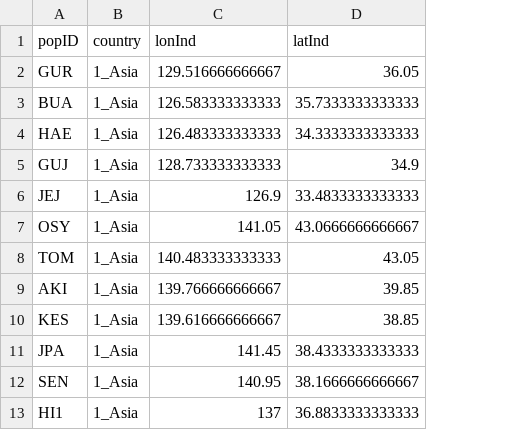
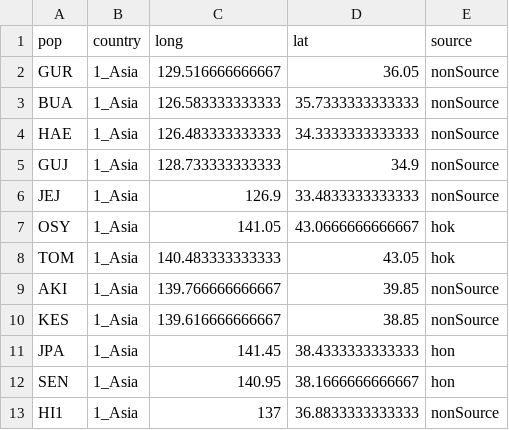
Before and after one commit to esotka/gigas-popgen, a CSV file: ABC_input/Hemigrapsus_sanguineus/hsanguineus_meta.csv, drawn as a sheet; only a part is shown; removed rows and columns are numbered as before the commit, all else as after; the diff names each change by its address in the sheet, - before the commit and + after, or states it on an @@ line.

```diff
--- a/ABC_input/Hemigrapsus_sanguineus/hsanguineus_meta.csv
+++ b/ABC_input/Hemigrapsus_sanguineus/hsanguineus_meta.csv
+column E, rows 2-13: nonSource | nonSource | nonSource | nonSource | nonSource | hok | hok | nonSource | nonSource | hon | hon | nonSource
-row 1: popID | country | lonInd | latInd
+row 1: pop | country | long | lat | source
```
Also changed, not shown: 23 other files.
